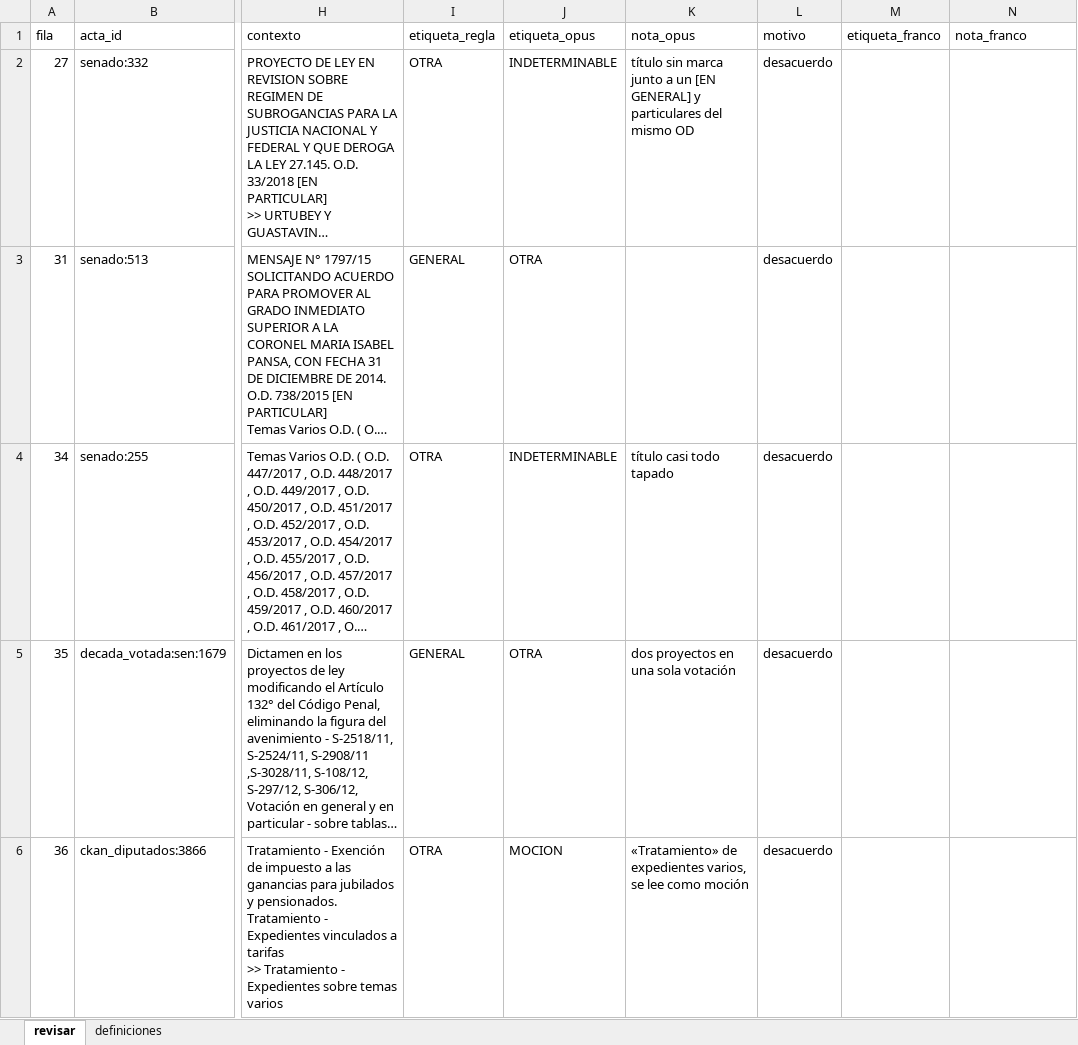
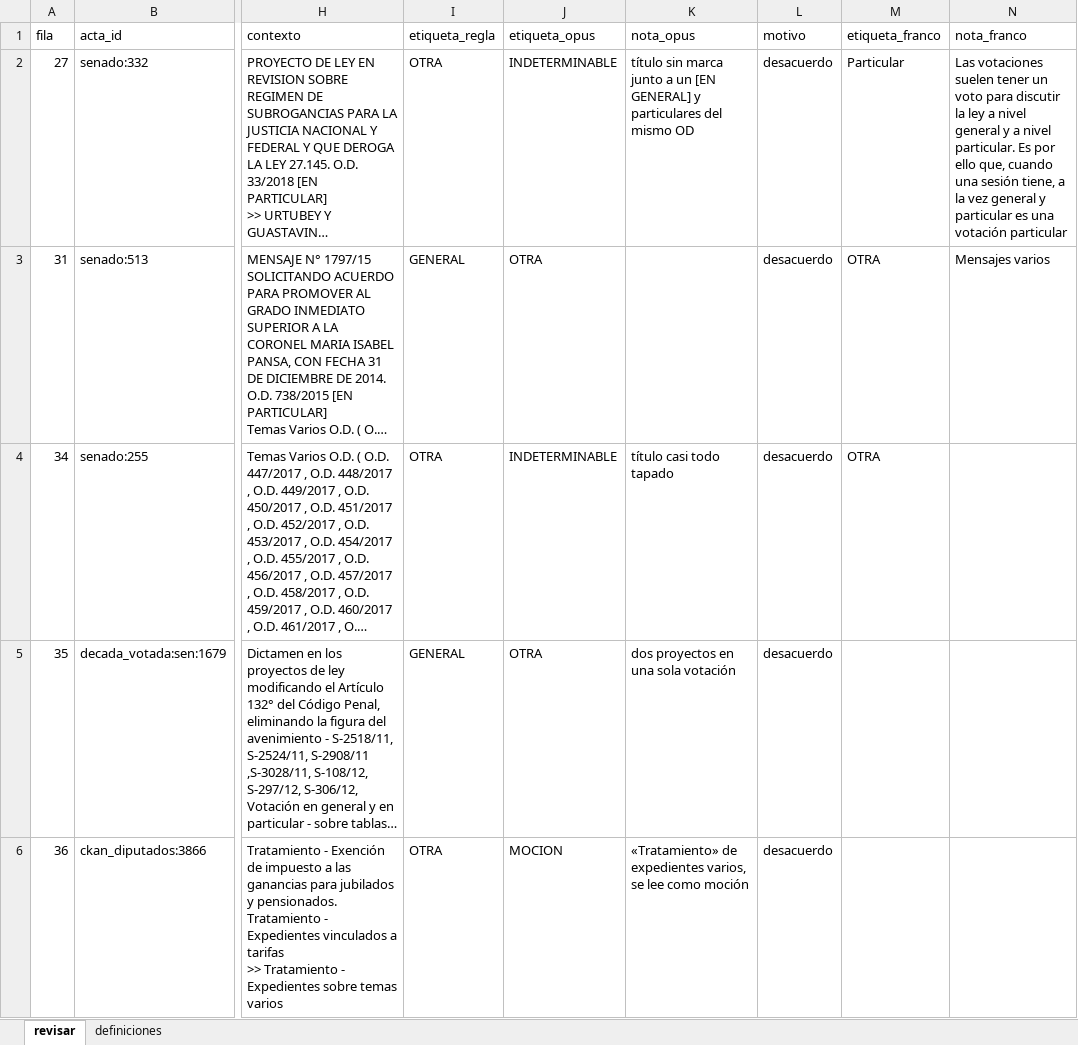
Before and after one commit to tresterciosadmin/Nowcast-Congreso, an Excel workbook: Nowcast Congreso Argy/coordinacion/AUDITORIA-2026-09/resultados/d2_0_muestra/revision_franco.xlsx, sheet revisar, drawn as a sheet; only a part is shown, gaps mark what is left out; long unchanged cells end in …; values as stored, in another font and other column widths than the file's, no borders; the diff names each change by its address in the sheet, - before the commit and + after, or states it on an @@ line.

```diff
--- a/Nowcast Congreso Argy/coordinacion/AUDITORIA-2026-09/resultados/d2_0_muestra/revision_franco.xlsx (sheet revisar)
+++ b/Nowcast Congreso Argy/coordinacion/AUDITORIA-2026-09/resultados/d2_0_muestra/revision_franco.xlsx (sheet revisar)
-M2 (etiqueta_franco): (empty)
+M2 (etiqueta_franco): Particular
-N2 (nota_franco): (empty)
+N2 (nota_franco): Las votaciones suelen tener un voto para discutir la ley a nivel general y a nivel particular. Es por ello que, cuando una sesión tiene, a la vez general y particular es una votación particular
-M3:M4 (etiqueta_franco): (empty)
+M3:M4 (etiqueta_franco): OTRA
-N3 (nota_franco): (empty)
+N3 (nota_franco): Mensajes varios
```
